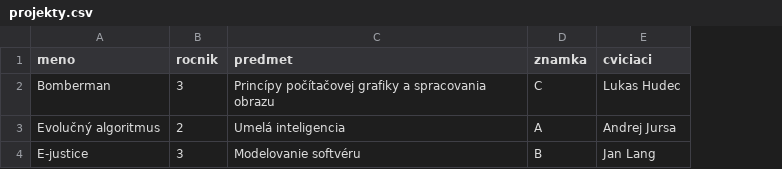
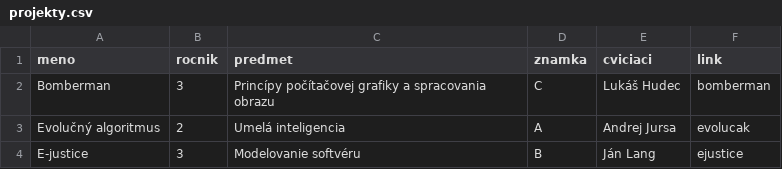
Before and after one commit to adamis19/adamis19.github.io, a CSV file: _data/projekty.csv, drawn as a sheet; the diff names each change by its address in the sheet, - before the commit and + after, or states it on an @@ line.

Commit message:
layouts, hobby, projekty

```diff
--- a/_data/projekty.csv
+++ b/_data/projekty.csv
+column F (link), rows 2-4: bomberman | evolucak | ejustice
-E2 (cviciaci): Lukas Hudec
+E2 (cviciaci): Lukáš Hudec
-E4 (cviciaci): Jan Lang
+E4 (cviciaci): Ján Lang
```
Also changed, not shown: 16 other files.
